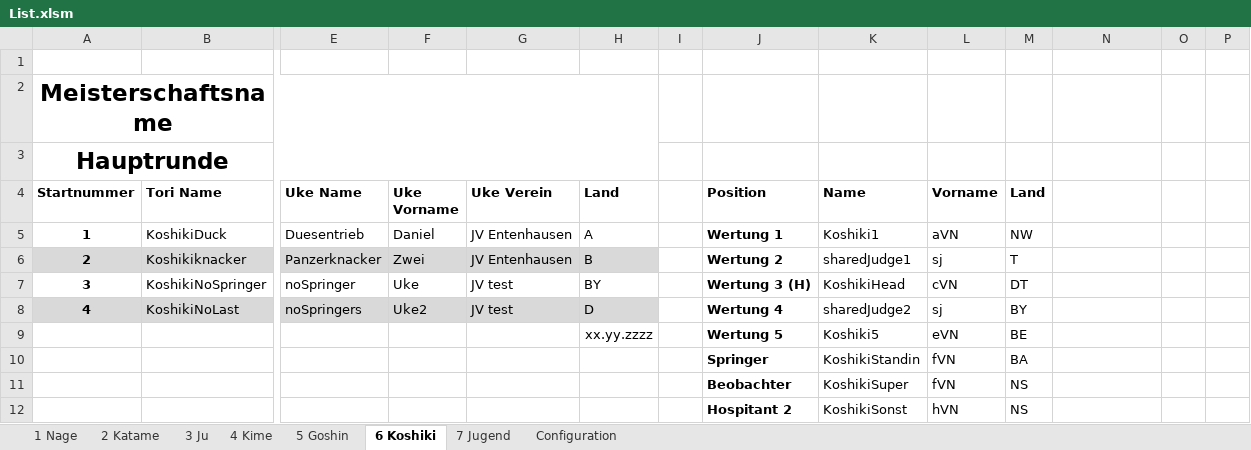
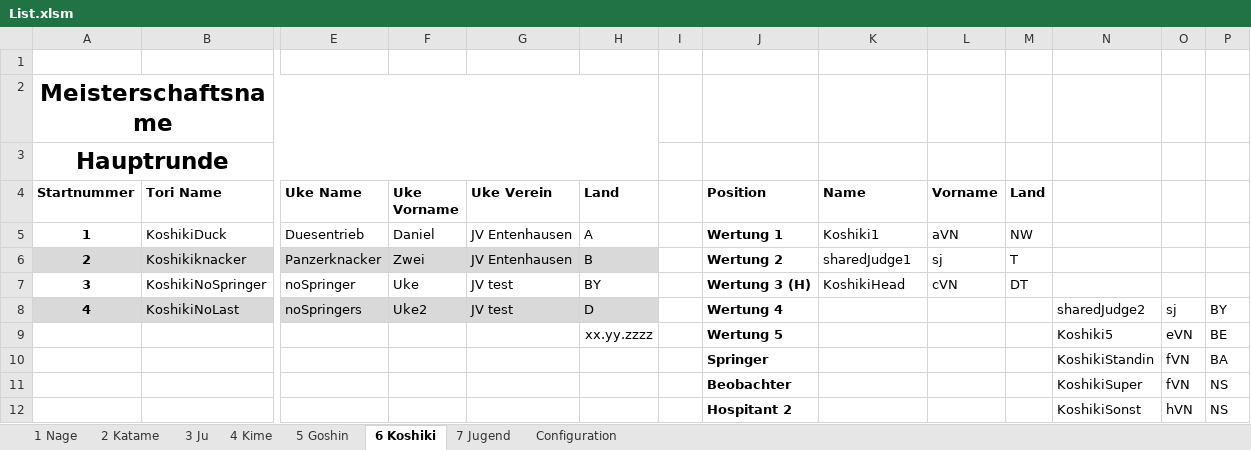
Before and after one commit to dev-jung/judo-kata, an Excel workbook: Templates/List.xlsm, sheet 6 Koshiki, drawn as a sheet; only a part is shown, gaps mark what is left out; values as stored, in another font and other column widths than the file's, no borders; charts and pictures not drawn; removed rows and columns are numbered as before the commit, all else as after; rows hold the shown columns only; the diff names each change by its address in the sheet, - before the commit and + after, or states it on an @@ line.

```diff
--- a/Templates/List.xlsm (sheet 6 Koshiki)
+++ b/Templates/List.xlsm (sheet 6 Koshiki)
-K8 (Name): sharedJudge2
+K8 (Name): (empty)
-L8 (Vorname): sj
+L8 (Vorname): (empty)
-M8 (Land): BY
+M8 (Land): (empty)
-N8: (empty)
+N8: sharedJudge2
-O8: (empty)
+O8: sj
-P8: (empty)
+P8: BY
-row 9:  |  |  |  |  | xx.yy.zzzz |  | Wertung 5 | Koshiki5 | eVN | BE
-row 10:  |  |  |  |  |  |  | Springer | KoshikiStandin | fVN | BA
-row 11:  |  |  |  |  |  |  | Beobachter | KoshikiSuper | fVN | NS
-row 12:  |  |  |  |  |  |  | Hospitant 2 | KoshikiSonst | hVN | NS
+row 9:  |  |  |  |  | xx.yy.zzzz |  | Wertung 5 |  |  |  | Koshiki5 | eVN | BE
+row 10:  |  |  |  |  |  |  | Springer |  |  |  | KoshikiStandin | fVN | BA
+row 11:  |  |  |  |  |  |  | Beobachter |  |  |  | KoshikiSuper | fVN | NS
+row 12:  |  |  |  |  |  |  | Hospitant 2 |  |  |  | KoshikiSonst | hVN | NS
```
Also changed, not shown: sheet 2 Katame, sheet 4 Kime, sheet 5 Goshin, sheet 3 Ju, sheet 1 Nage, sheet 7 Jugend, Templates/Blank.xlsm, Templates/Results.xlsm, 2 other files.
